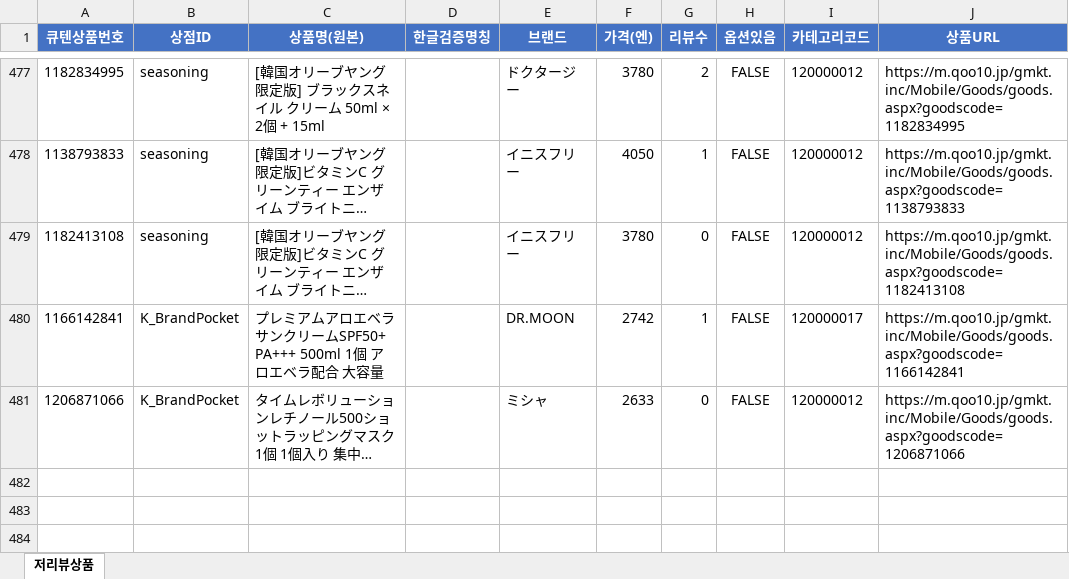
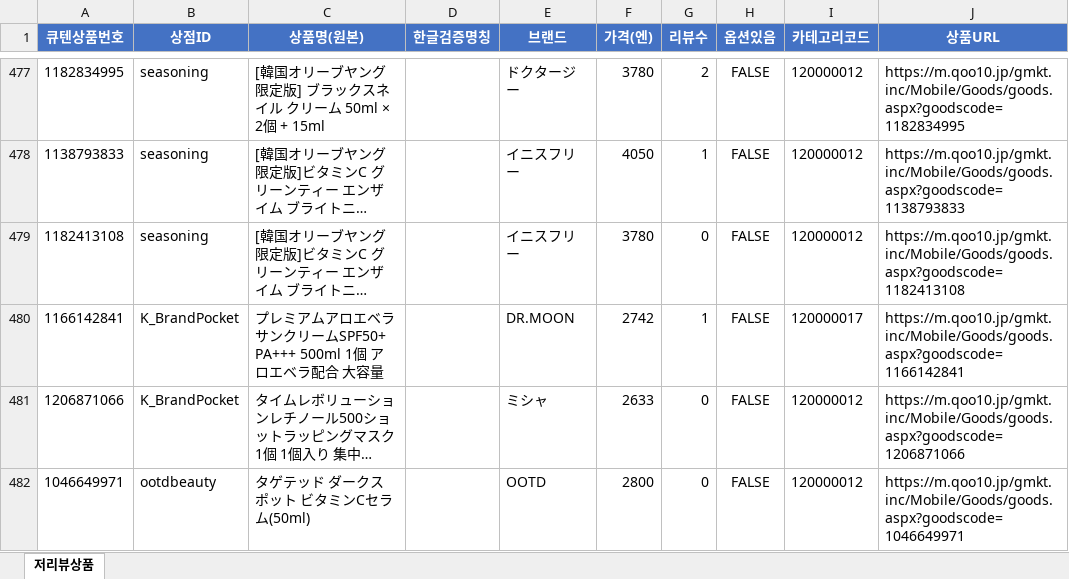
Before and after one commit to wklee3k-source/qoo10-korea-price-compare, an Excel workbook: output/discovery_result.xlsx, sheet 저리뷰상품, drawn as a sheet; only a part is shown, gaps mark what is left out; long unchanged cells end in …; values as stored, in another font and other column widths than the file's, no borders; the diff names each change by its address in the sheet, - before the commit and + after, or states it on an @@ line.

```diff
--- a/output/discovery_result.xlsx (sheet 저리뷰상품)
+++ b/output/discovery_result.xlsx (sheet 저리뷰상품)
+row 482: 1046649971 | ootdbeauty | タゲテッド ダークスポット ビタミンCセラム(50ml) |  | OOTD | 2800 | 0 | FALSE | 120000012 | https://m.qoo10.jp/gmkt.inc/Mobile/Goods/goods.aspx?goodscode=1046649971
```
Also changed, not shown: 4 other files.
